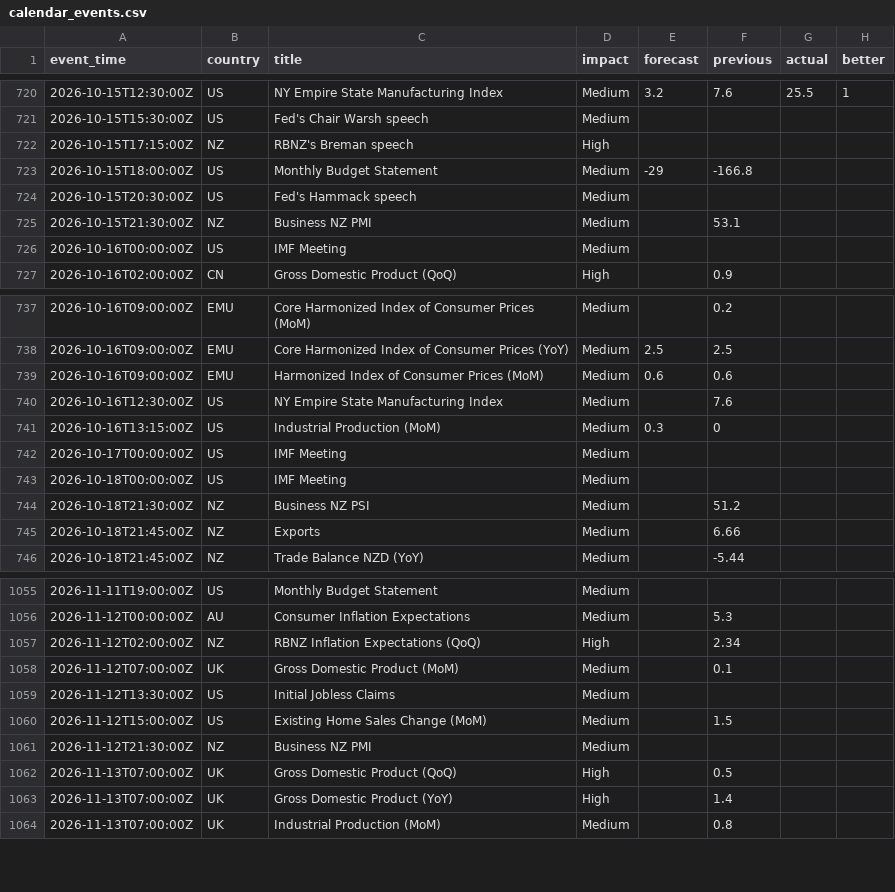
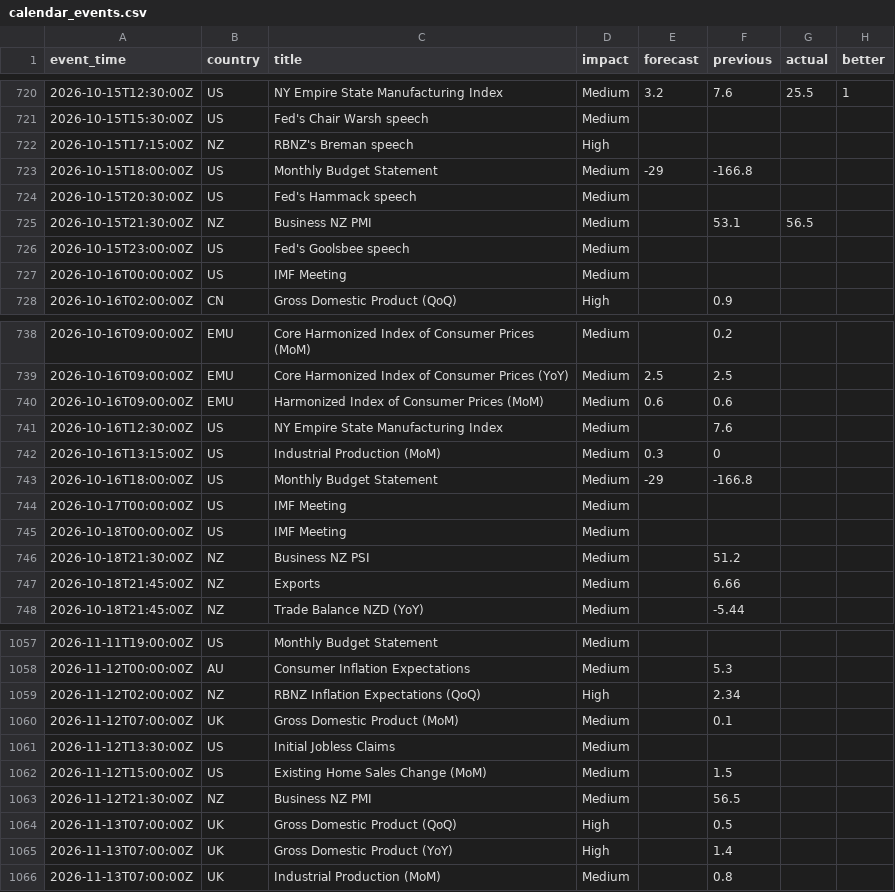
Before and after one commit to ChrisHo0317/Local_Dashboard, a CSV file: data/calendar_events.csv, drawn as a sheet; only a part is shown, gaps mark what is left out.

```diff
--- a/data/calendar_events.csv
+++ b/data/calendar_events.csv
@@ -724,3 +724,4 @@ event_time,country,title,impact,forecast,previous,actual,better
 2026-10-15T20:30:00Z,US,Fed's Hammack speech,Medium,,,,
-2026-10-15T21:30:00Z,NZ,Business NZ PMI,Medium,,53.1,,
+2026-10-15T21:30:00Z,NZ,Business NZ PMI,Medium,,53.1,56.5,
+2026-10-15T23:00:00Z,US,Fed's Goolsbee speech,Medium,,,,
 2026-10-16T00:00:00Z,US,IMF Meeting,Medium,,,,
@@ -741,2 +742,3 @@ event_time,country,title,impact,forecast,previous,actual,better
 2026-10-16T13:15:00Z,US,Industrial Production (MoM),Medium,0.3,0,,
+2026-10-16T18:00:00Z,US,Monthly Budget Statement,Medium,-29,-166.8,,
 2026-10-17T00:00:00Z,US,IMF Meeting,Medium,,,,
@@ -1060,3 +1062,3 @@ event_time,country,title,impact,forecast,previous,actual,better
 2026-11-12T15:00:00Z,US,Existing Home Sales Change (MoM),Medium,,1.5,,
-2026-11-12T21:30:00Z,NZ,Business NZ PMI,Medium,,,,
+2026-11-12T21:30:00Z,NZ,Business NZ PMI,Medium,,56.5,,
 2026-11-13T07:00:00Z,UK,Gross Domestic Product (QoQ),High,,0.5,,
```
Also changed, not shown: data/alerts_sent.csv, data/dram_prices.csv, 14 other files.
